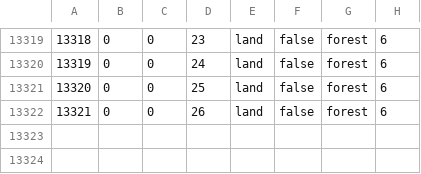
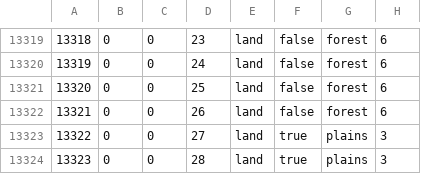
Before and after one commit to Atushi1029/The-Black-Shining-MOD, a CSV file: map/definition.csv, drawn as a sheet; only a part is shown, gaps mark what is left out.

```diff
--- a/map/definition.csv
+++ b/map/definition.csv
@@ -13322 +13322,3 @@
 13321;0;0;26;land;false;forest;6
+13322;0;0;27;land;true;plains;3
+13323;0;0;28;land;true;plains;3
```
Also changed, not shown: map/adjacencies.csv, 55 other files.
